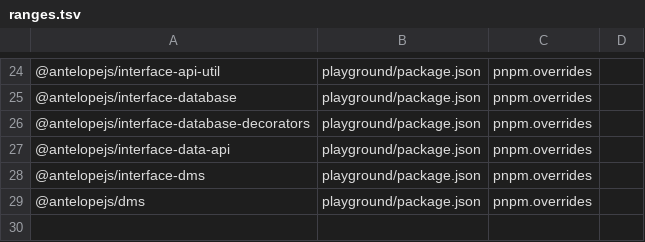
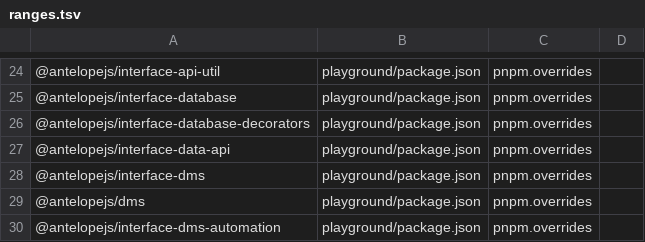
Before and after one commit to AntelopeJS/dms-api, a TSV file: .campaign/tgz/ranges.tsv, drawn as a sheet; only a part is shown, gaps mark what is left out; the diff names each change by its address in the sheet, - before the commit and + after, or states it on an @@ line.

Commit message:
build(deps): pin interface-dms-automation 0.6.0 from dms-automation#120
The tarball replaces the 1a00d5d one, in the root, its workspace overrides
and, as an override, the playground, which resolves the interface through
@antelopejs/dms.

```diff
--- a/.campaign/tgz/ranges.tsv
+++ b/.campaign/tgz/ranges.tsv
+row 30: @antelopejs/interface-dms-automation | playground/package.json | pnpm.overrides
```
Also changed, not shown: 9 other files.
